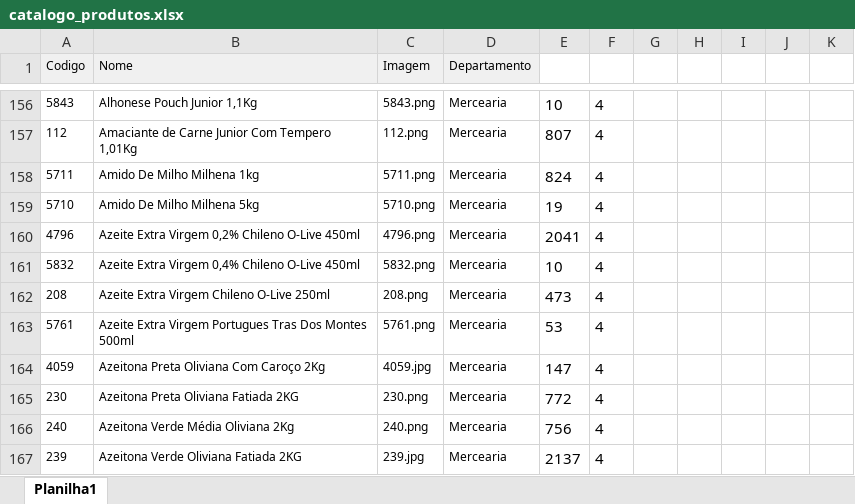
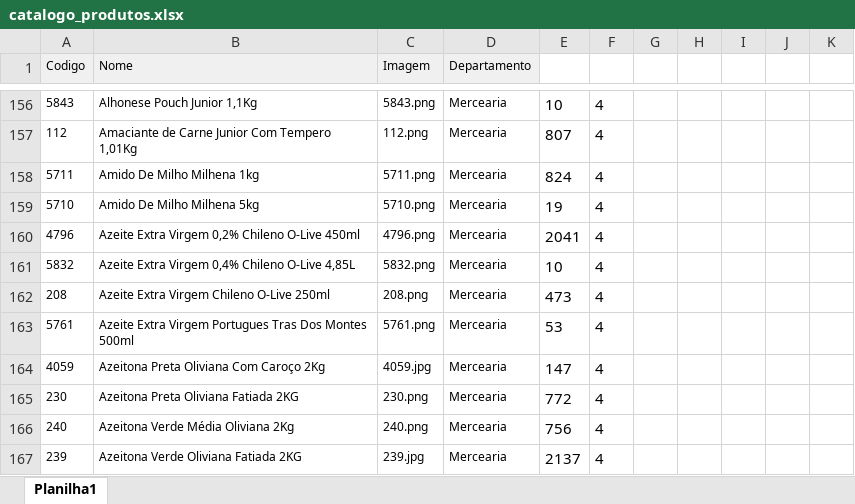
Before and after one commit to Marcio-silf/catalogo, an Excel workbook: catalogo_produtos.xlsx, sheet Planilha1, drawn as a sheet; only a part is shown, gaps mark what is left out; values as stored, in another font and other column widths than the file's, no borders; conditional formats not drawn; the diff names each change by its address in the sheet, - before the commit and + after, or states it on an @@ line.

Commit message:
descriçao errada

```diff
--- a/catalogo_produtos.xlsx (sheet Planilha1)
+++ b/catalogo_produtos.xlsx (sheet Planilha1)
-B161 (Nome): Azeite Extra Virgem 0,4% Chileno O-Live 450ml
+B161 (Nome): Azeite Extra Virgem 0,4% Chileno O-Live 4,85L
```
